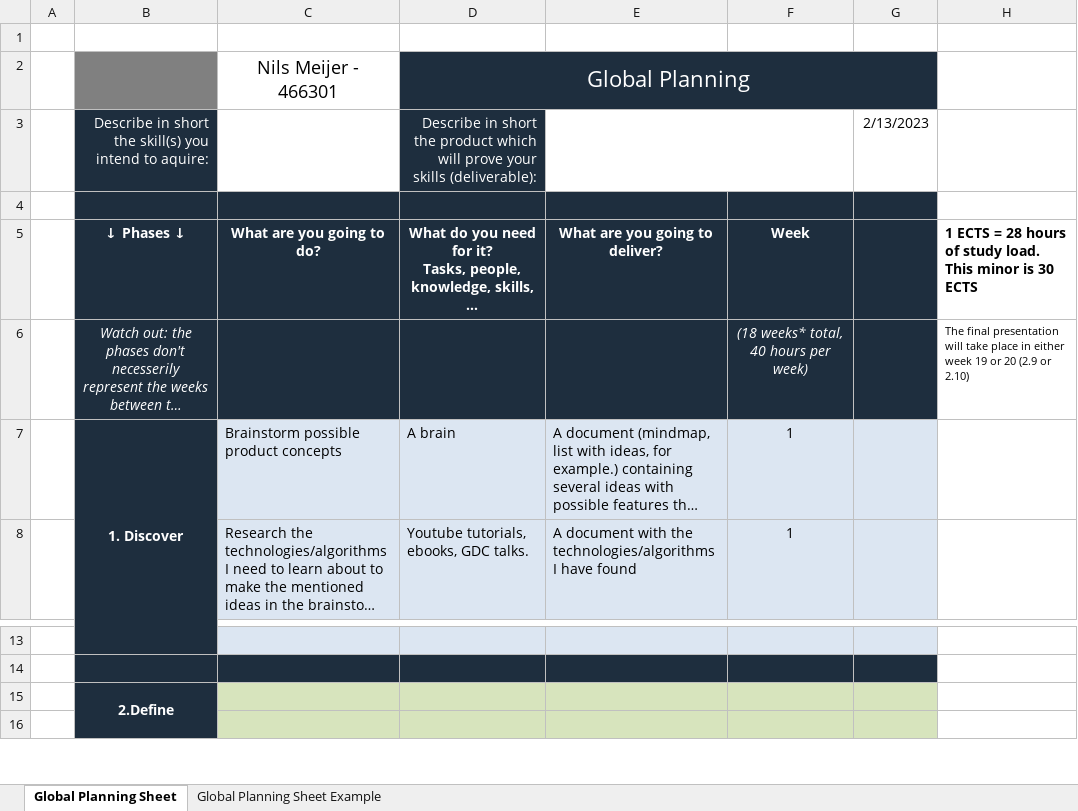
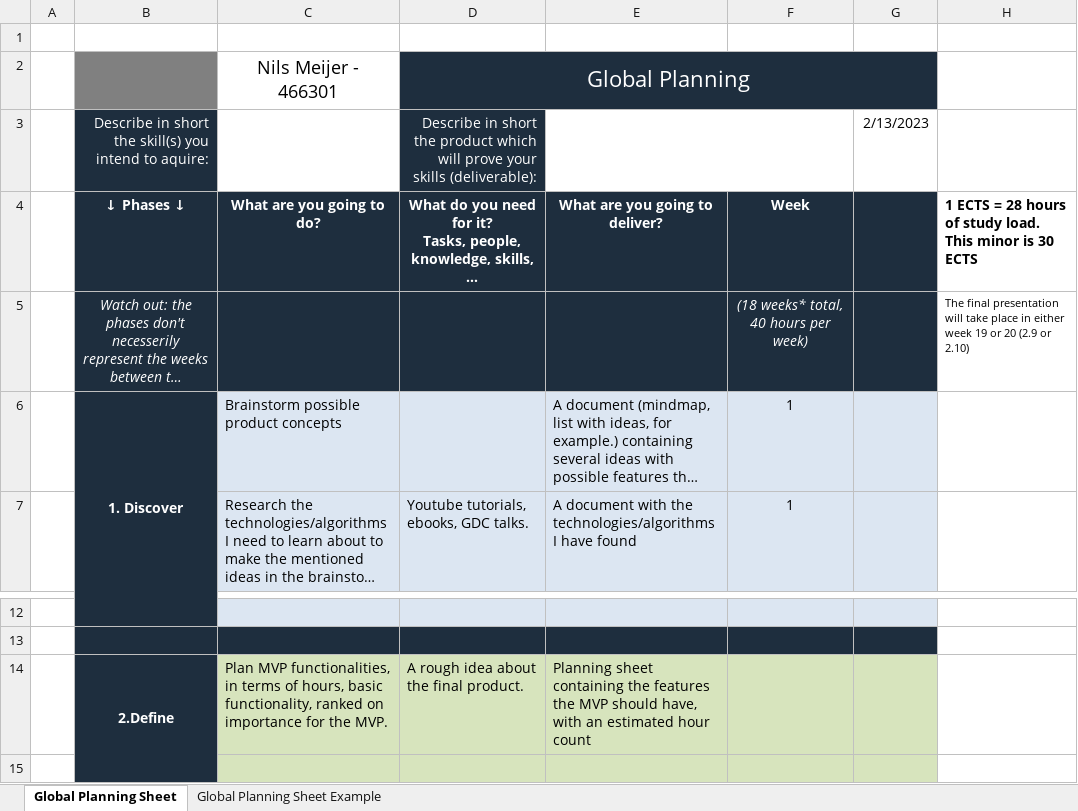
Before and after one commit to ngmeijer/Minor-Skilled-Notes, an Excel workbook: Global Planning Sheet_V08-2021.xlsx, sheet Global Planning Sheet, drawn as a sheet; only a part is shown, gaps mark what is left out; long unchanged cells end in …; values as stored, in another font and other column widths than the file's, no borders; charts and pictures not drawn; removed rows and columns are numbered as before the commit, all else as after; the diff names each change by its address in the sheet, - before the commit and + after, or states it on an @@ line.

```diff
--- a/Global Planning Sheet_V08-2021.xlsx (sheet Global Planning Sheet)
+++ b/Global Planning Sheet_V08-2021.xlsx (sheet Global Planning Sheet)
-row 4: (empty)
-D6: A brain
+D6: (empty)
-row 15:  | 2.Define
+row 14:  | 2.Define | Plan MVP functionalities, in terms of hours, basic functionality, ranked on importance for the MVP. | A rough idea about the final product. | Planning sheet containing the features the MVP should have, with an estimated hour count
```
Also changed, not shown: charts or pictures, 8 other files.
